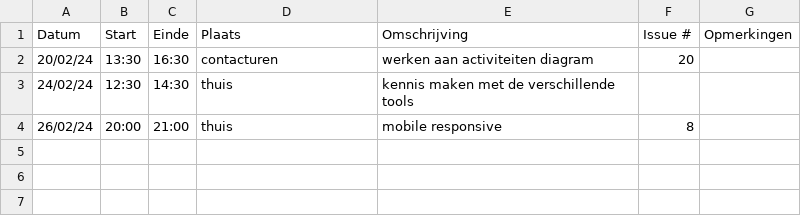
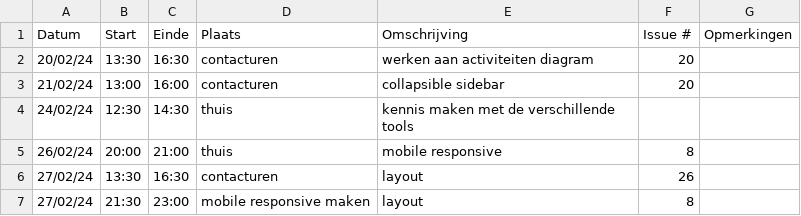
Before and after one commit to wiebe-vandendriessche/furnify, a CSV file: logboeken/Nathan.Salabiaku.csv, drawn as a sheet; the diff names each change by its address in the sheet, - before the commit and + after, or states it on an @@ line.

Commit message:
update logboek

```diff
--- a/logboeken/Nathan.Salabiaku.csv
+++ b/logboeken/Nathan.Salabiaku.csv
+row 3: 21/02/24 | 13:00 | 16:00 | contacturen | collapsible sidebar | 20
+row 6: 27/02/24 | 13:30 | 16:30 | contacturen | layout | 26
+row 7: 27/02/24 | 21:30 | 23:00 | mobile responsive maken | layout | 8
```
